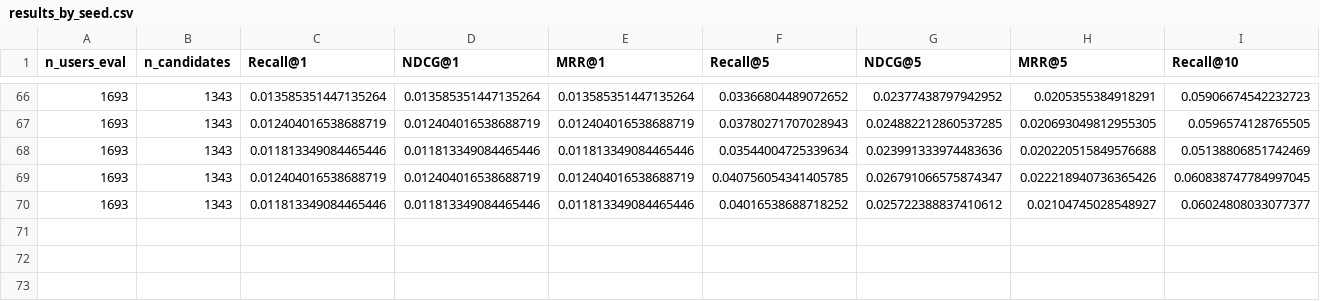
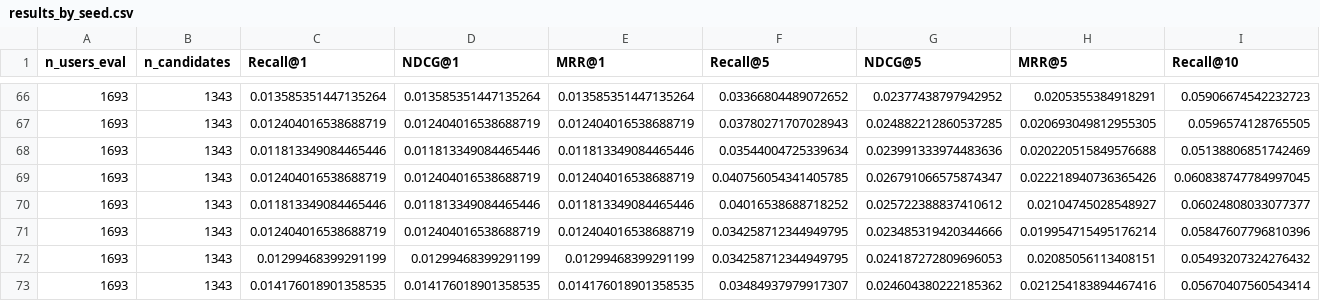
Before and after one commit to 1101909/FIR-MIC-MMREC-Cold, a CSV file: results/controlled_content/results_by_seed.csv, drawn as a sheet; only a part is shown, gaps mark what is left out; rows hold the shown columns only; the diff names each change by its address in the sheet, - before the commit and + after, or states it on an @@ line.

```diff
--- a/results/controlled_content/results_by_seed.csv
+++ b/results/controlled_content/results_by_seed.csv
+row 71: 1693 | 1343 | 0.012404016538688719 | 0.012404016538688719 | 0.012404016538688719 | 0.034258712344949795 | 0.023485319420344666 | 0.019954715495176214 | 0.05847607796810396
+row 72: 1693 | 1343 | 0.01299468399291199 | 0.01299468399291199 | 0.01299468399291199 | 0.034258712344949795 | 0.024187272809696053 | 0.02085056113408151 | 0.05493207324276432
+row 73: 1693 | 1343 | 0.014176018901358535 | 0.014176018901358535 | 0.014176018901358535 | 0.03484937979917307 | 0.024604380222185362 | 0.021254183894467416 | 0.05670407560543414
```
Also changed, not shown: results/controlled_content/training_log.csv, results/evidence/hyperparameter_trials_by_seed.csv, 57 other files.
